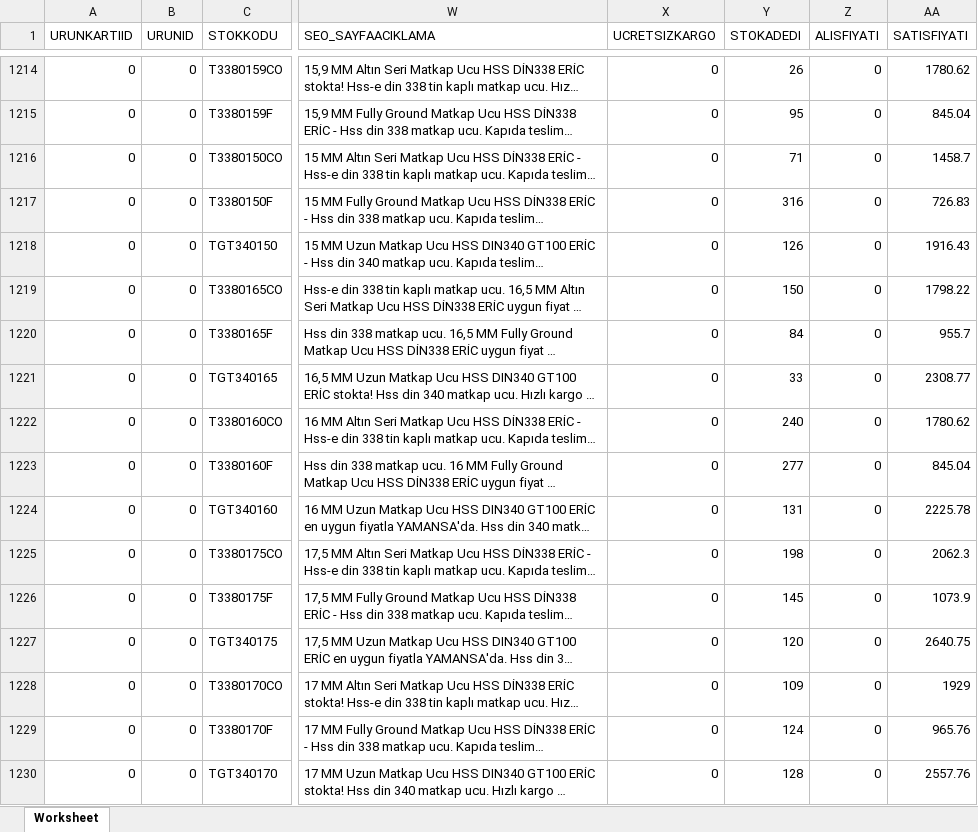
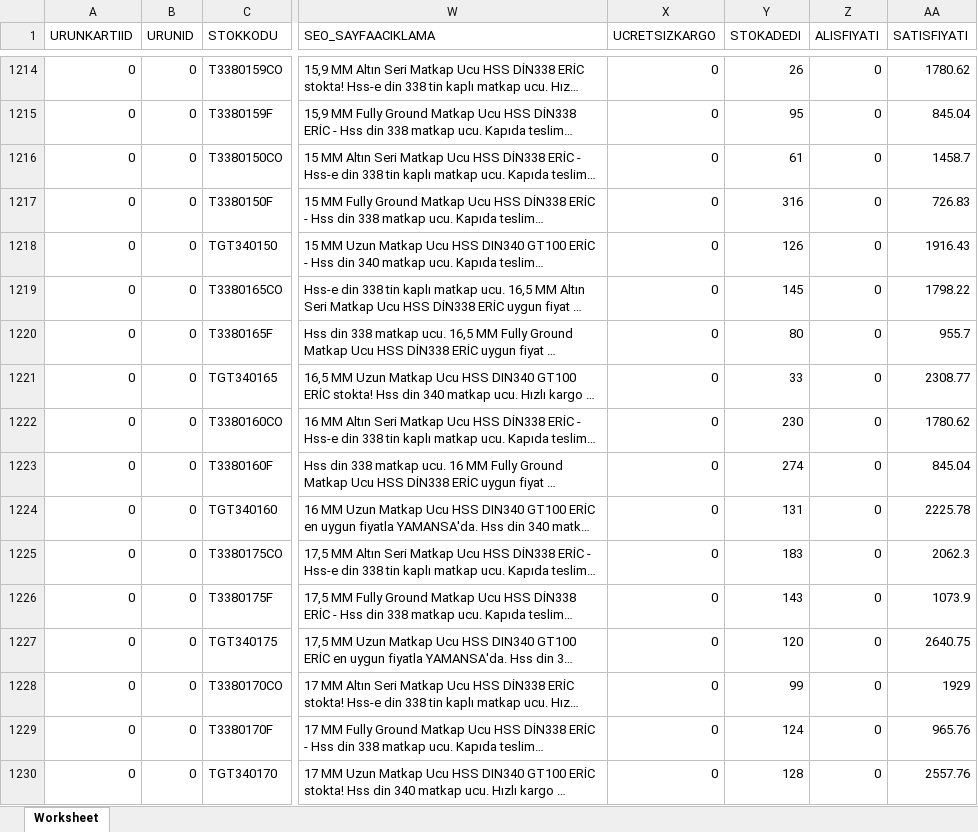
Before and after one commit to dumanonur42-rgb/ticimax-stok, an Excel workbook: output/ticimax_urunler.xlsx, sheet Worksheet, drawn as a sheet; only a part is shown, gaps mark what is left out; long unchanged cells end in …; values as stored, in another font and other column widths than the file's, no borders; the diff covers the shown part only; the diff names each change by its address in the sheet, - before the commit and + after, or states it on an @@ line.

```diff
--- a/output/ticimax_urunler.xlsx (sheet Worksheet)
+++ b/output/ticimax_urunler.xlsx (sheet Worksheet)
-Y1216 (STOKADEDI): 71
+Y1216 (STOKADEDI): 61
-Y1219 (STOKADEDI): 150
+Y1219 (STOKADEDI): 145
-Y1220 (STOKADEDI): 84
+Y1220 (STOKADEDI): 80
-Y1222 (STOKADEDI): 240
+Y1222 (STOKADEDI): 230
-Y1223 (STOKADEDI): 277
+Y1223 (STOKADEDI): 274
-Y1225 (STOKADEDI): 198
+Y1225 (STOKADEDI): 183
-Y1226 (STOKADEDI): 145
+Y1226 (STOKADEDI): 143
-Y1228 (STOKADEDI): 109
+Y1228 (STOKADEDI): 99
```
Also changed, not shown: 179 edited cells elsewhere in this sheet, 4 other files.
